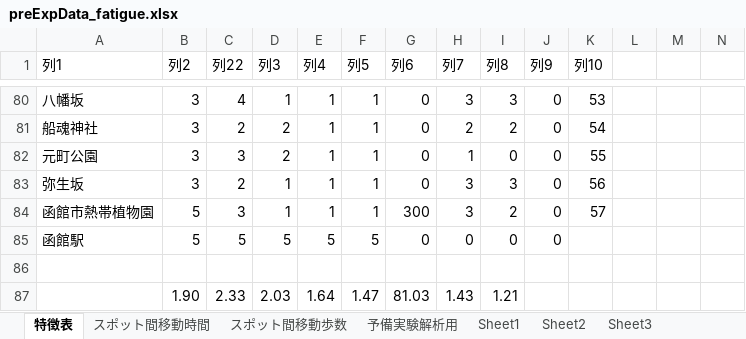
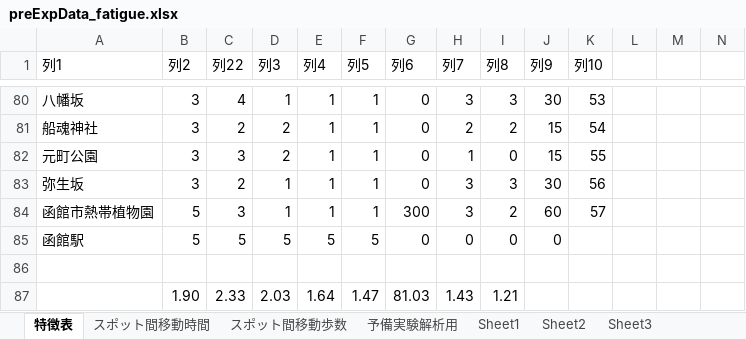
Before and after one commit to SoutaKomeji/take_study, an Excel workbook: kome_fatigue/preExpData_fatigue.xlsx, sheet 特徴表, drawn as a sheet; only a part is shown, gaps mark what is left out; values as stored, in another font and other column widths than the file's, no borders; table styles not drawn; the diff covers the shown part only; the diff names each change by its address in the sheet, - before the commit and + after, or states it on an @@ line.

```diff
--- a/kome_fatigue/preExpData_fatigue.xlsx (sheet 特徴表)
+++ b/kome_fatigue/preExpData_fatigue.xlsx (sheet 特徴表)
-J80 (列9): 0
+J80 (列9): 30
-J81:J82 (列9): 0
+J81:J82 (列9): 15
-J83 (列9): 0
+J83 (列9): 30
-J84 (列9): 0
+J84 (列9): 60
```
Also changed, not shown: 55 edited cells elsewhere in this sheet, 7 other files.
